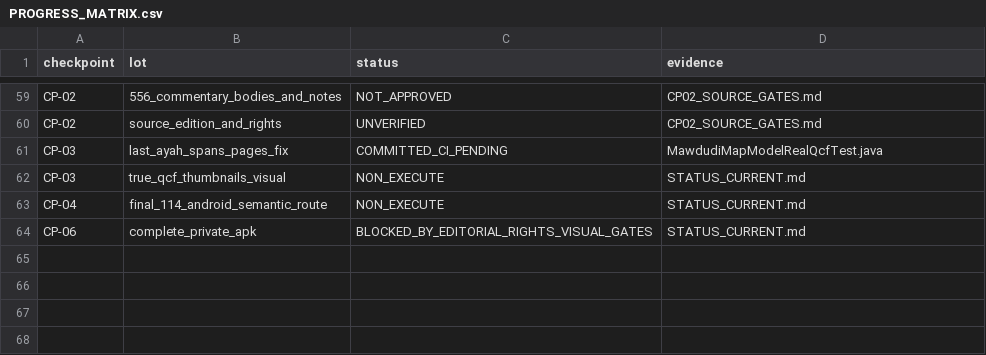
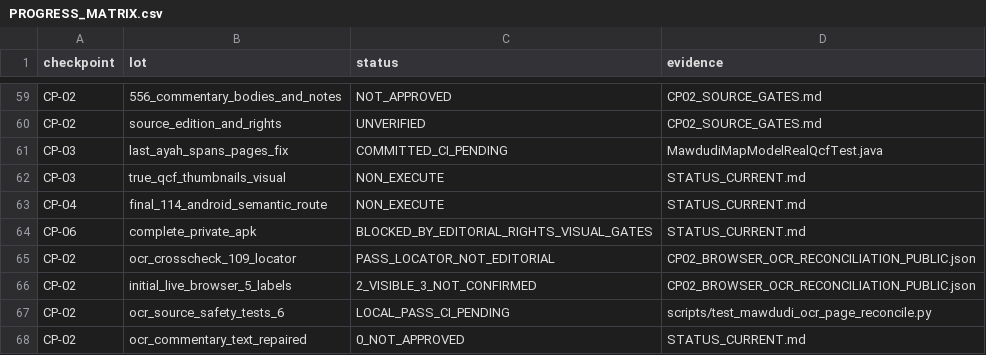
Before and after one commit to applicreation0-web/quran-hafidh, a CSV file: docs/work-checkpoints/MAWDUDI_114/PROGRESS_MATRIX.csv, drawn as a sheet; only a part is shown, gaps mark what is left out; the diff names each change by its address in the sheet, - before the commit and + after, or states it on an @@ line.

Commit message:
feat(mawdudi-cp02): reproducible OCR scan locator, guarded browser evidence, 6 tests and resume checkpoint

```diff
--- a/docs/work-checkpoints/MAWDUDI_114/PROGRESS_MATRIX.csv
+++ b/docs/work-checkpoints/MAWDUDI_114/PROGRESS_MATRIX.csv
+row 65: CP-02 | ocr_crosscheck_109_locator | PASS_LOCATOR_NOT_EDITORIAL | CP02_BROWSER_OCR_RECONCILIATION_PUBLIC.json
+row 66: CP-02 | initial_live_browser_5_labels | 2_VISIBLE_3_NOT_CONFIRMED | CP02_BROWSER_OCR_RECONCILIATION_PUBLIC.json
+row 67: CP-02 | ocr_source_safety_tests_6 | LOCAL_PASS_CI_PENDING | scripts/test_mawdudi_ocr_page_reconcile.py
+row 68: CP-02 | ocr_commentary_text_repaired | 0_NOT_APPROVED | STATUS_CURRENT.md
```
Also changed, not shown: 8 other files.
